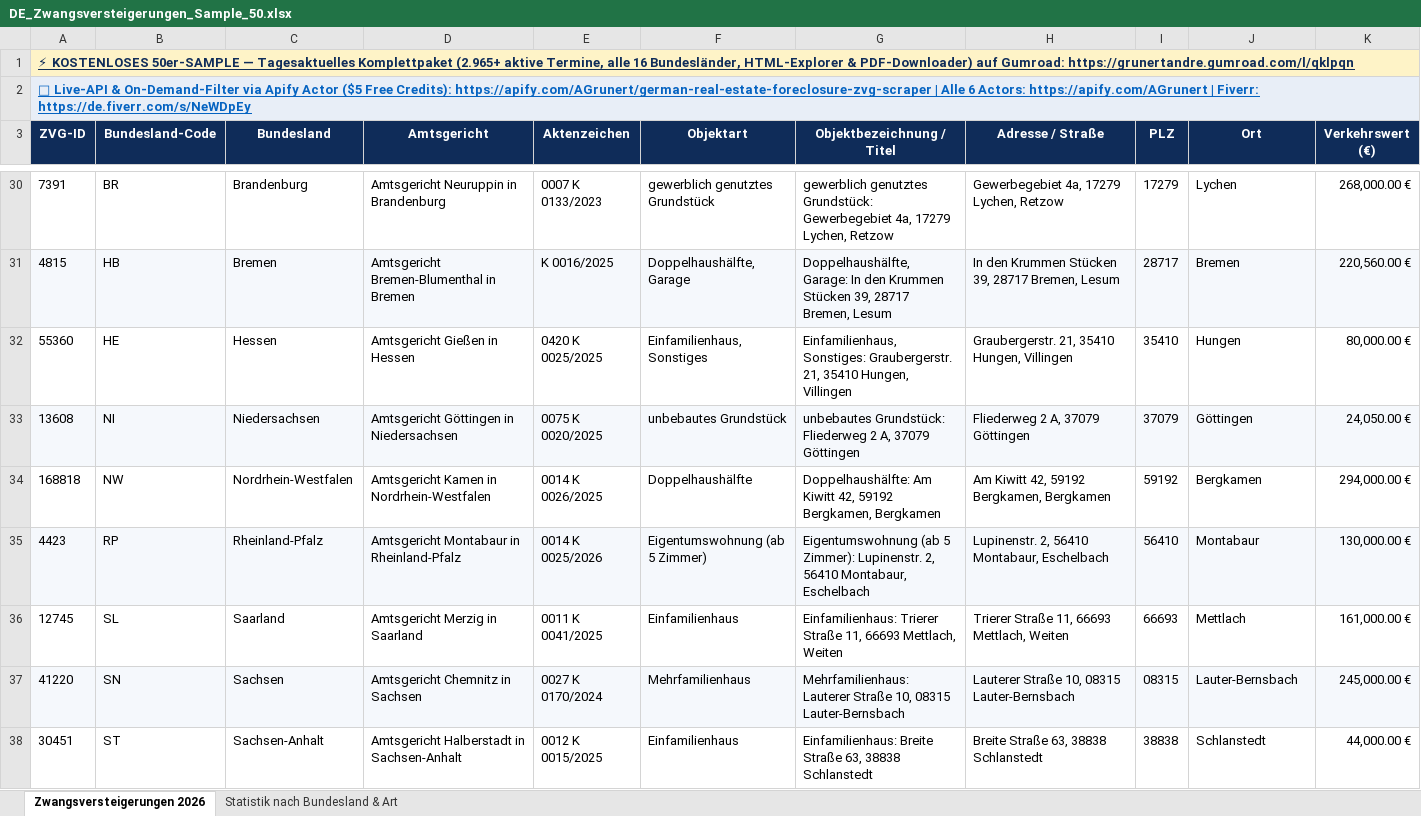
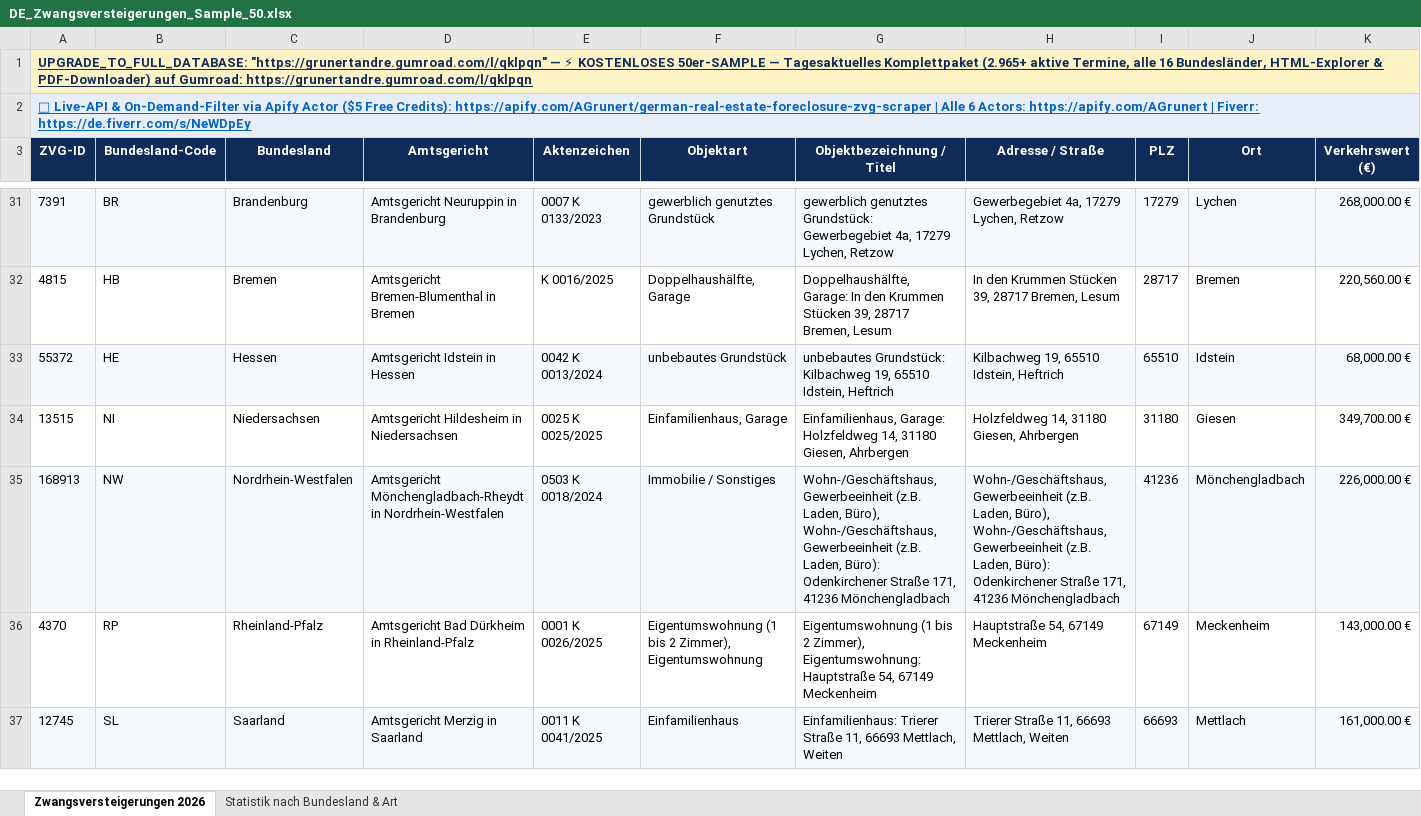
Before and after one commit to andregrunert-ctrl/german-b2b-data-suite, an Excel workbook: samples/DE_Zwangsversteigerungen_Sample_50.xlsx, sheet Zwangsversteigerungen 2026, drawn as a sheet; only a part is shown, gaps mark what is left out; values as stored, in another font and other column widths than the file's, no borders; removed rows and columns are numbered as before the commit, all else as after; rows hold the shown columns only; the diff covers the shown part only; the diff names each change by its address in the sheet, - before the commit and + after, or states it on an @@ line.

Commit message:
feat(upsell,seo): add UPGRADE_TO_FULL_DATABASE in samples and Apify Cloud backlink

```diff
--- a/samples/DE_Zwangsversteigerungen_Sample_50.xlsx (sheet Zwangsversteigerungen 2026)
+++ b/samples/DE_Zwangsversteigerungen_Sample_50.xlsx (sheet Zwangsversteigerungen 2026)
-A1 (ZVG-ID): ⚡ KOSTENLOSES…
+A1 (ZVG-ID): UPGRADE_TO_FULL_DATABASE: "https://grunertandre.gumroad.com/l/qklpqn" — ⚡ KOSTENLOSES…
-A31:K31 fill: none
+A31:K31 fill: #F5F8FC
-A32:K32 fill: #F5F8FC
+A32:K32 fill: none
-row 32: 55360 | HE | Hessen | Amtsgericht Gießen in Hessen | 0420 K 0025/2025 | Einfamilienhaus, Sonstiges | Einfamilienhaus, Sonstiges: Graubergerstr. 21, 35410 Hungen, Villingen | Graubergerstr. 21, 35410 Hungen, Villingen | 35410 | Hungen | 80,000.00 €
@@ row 33 moved to row 21: 13608 @@
-row 34: 168818 | NW | Nordrhein-Westfalen | Amtsgericht Kamen in Nordrhein-Westfalen | 0014 K 0026/2025 | Doppelhaushälfte | Doppelhaushälfte: Am Kiwitt 42, 59192 Bergkamen, Bergkamen | Am Kiwitt 42, 59192 Bergkamen, Bergkamen | 59192 | Bergkamen | 294,000.00 €
@@ row 35 moved to row 11: 4423 @@
+row 33: 55372 | HE | Hessen | Amtsgericht Idstein in Hessen | 0042 K 0013/2024 | unbebautes Grundstück | unbebautes Grundstück: Kilbachweg 19, 65510 Idstein, Heftrich | Kilbachweg 19, 65510 Idstein, Heftrich | 65510 | Idstein | 68,000.00 €
@@ row 45 moved to row 34: 13515 @@
+row 35: 168913 | NW | Nordrhein-Westfalen | Amtsgericht Mönchengladbach-Rheydt in Nordrhein-Westfalen | 0503 K 0018/2024 | Immobilie / Sonstiges | Wohn-/Geschäftshaus, Gewerbeeinheit (z.B. Laden, Büro), Wohn-/Geschäftshaus, Gewerbeeinheit (z.B. Laden, Büro): Odenkirchener Straße 171, 41236 Mönchengladbach | Wohn-/Geschäftshaus, Gewerbeeinheit (z.B. Laden, Büro), Wohn-/Geschäftshaus, Gewerbeeinheit (z.B. Laden, Büro): Odenkirchener Straße 171, 41236 Mönchengladbach | 41236 | Mönchengladbach | 226,000.00 €
+row 36: 4370 | RP | Rheinland-Pfalz | Amtsgericht Bad Dürkheim in Rheinland-Pfalz | 0001 K 0026/2025 | Eigentumswohnung (1 bis 2 Zimmer), Eigentumswohnung | Eigentumswohnung (1 bis 2 Zimmer), Eigentumswohnung: Hauptstraße 54, 67149 Meckenheim | Hauptstraße 54, 67149 Meckenheim | 67149 | Meckenheim | 143,000.00 €
-A37:K37 fill: none
+A37:K37 fill: #F5F8FC
-row 37: 41220 | SN | Sachsen | Amtsgericht Chemnitz in Sachsen | 0027 K 0170/2024 | Mehrfamilienhaus | Mehrfamilienhaus: Lauterer Straße 10, 08315 Lauter-Bernsbach | Lauterer Straße 10, 08315 Lauter-Bernsbach | 08315 | Lauter-Bernsbach | 245,000.00 €
@@ row 38 moved to row 26: 30451 @@
```
Also changed, not shown: 16 added rows, 16 removed rows, 8 moved rows, 30 edited cells and cell formats elsewhere in this sheet, sheet Statistik nach Bundesland & Art, samples/DE_Handelsregister_KYB_Sample_50.xlsx, 14 other files.
